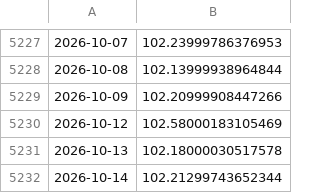
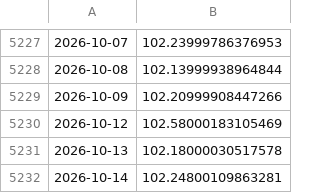
Before and after one commit to joshberelowitz-hub/fm-7k2q, a CSV file: data/yahoo_DXY.csv, drawn as a sheet; only a part is shown, gaps mark what is left out.

```diff
--- a/data/yahoo_DXY.csv
+++ b/data/yahoo_DXY.csv
@@ -5231,2 +5231,2 @@
 2026-10-13,102.18000030517578
-2026-10-14,102.21299743652344
+2026-10-14,102.24800109863281
```
Also changed, not shown: data/yahoo_EURUSD.csv, data/yahoo_GBPUSD.csv, 1 other file.
